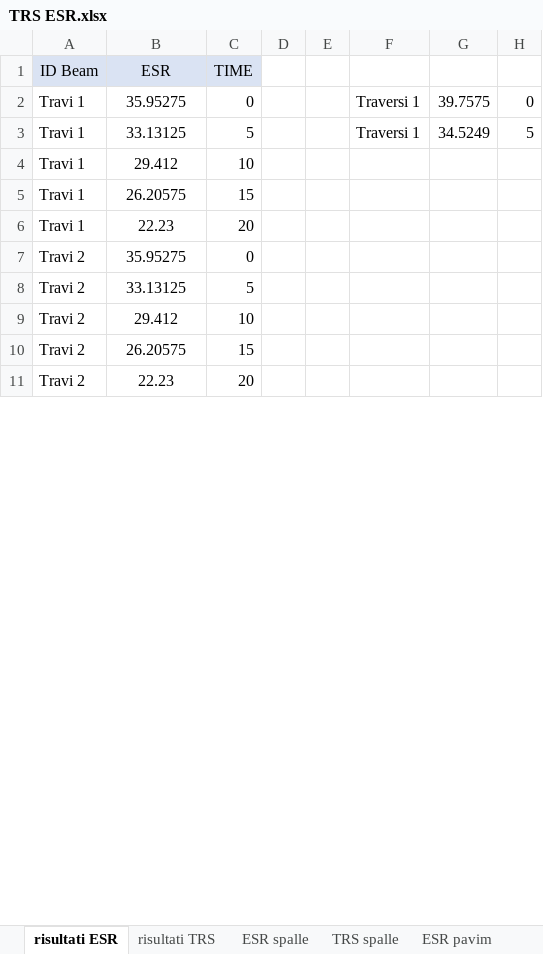
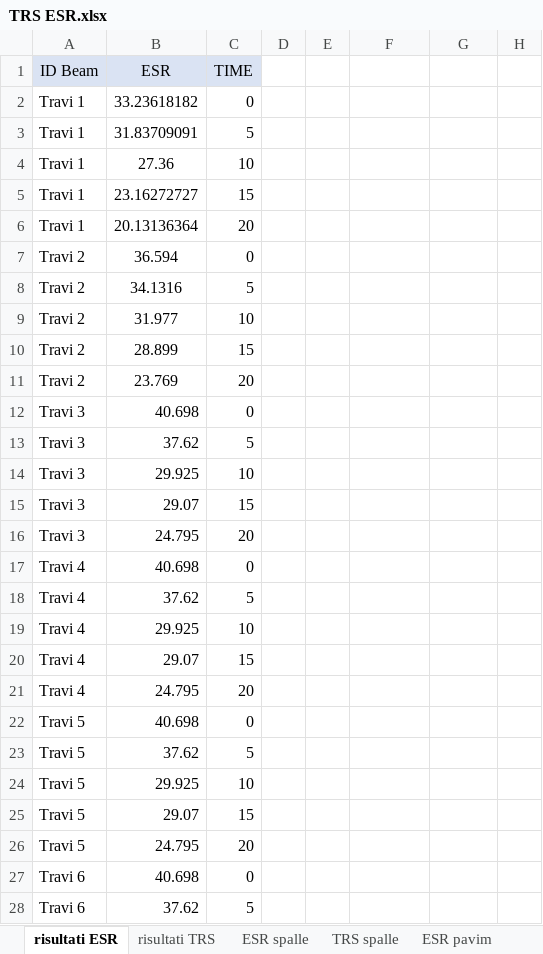
Before and after one commit to Carlo9825/Web-Thesis, an Excel workbook: pwbi/Risultati/TRS ESR.xlsx, sheet risultati ESR, drawn as a sheet; only a part is shown; values as stored, in another font and other column widths than the file's, no borders; the diff covers the shown part only; the diff names each change by its address in the sheet, - before the commit and + after, or states it on an @@ line.

```diff
--- a/pwbi/Risultati/TRS ESR.xlsx (sheet risultati ESR)
+++ b/pwbi/Risultati/TRS ESR.xlsx (sheet risultati ESR)
-B2 (ESR): 35.95275
+B2 (ESR): 33.23618182
-F2:F3: Traversi 1
+F2:F3: (empty)
-G2: 39.7575
+G2: (empty)
-H2: 0
+H2: (empty)
-B3 (ESR): 33.13125
+B3 (ESR): 31.83709091
-G3: 34.5249
+G3: (empty)
-H3: 5
+H3: (empty)
-B4 (ESR): 29.412
+B4 (ESR): 27.36
-B5 (ESR): 26.20575
+B5 (ESR): 23.16272727
-B6 (ESR): 22.23
+B6 (ESR): 20.13136364
-B7 (ESR): 35.95275
+B7 (ESR): 36.594
-B8 (ESR): 33.13125
+B8 (ESR): 34.1316
-B9 (ESR): 29.412
+B9 (ESR): 31.977
-B10 (ESR): 26.20575
+B10 (ESR): 28.899
-B11 (ESR): 22.23
+B11 (ESR): 23.769
+row 12: Travi 3 | 40.698 | 0
+row 13: Travi 3 | 37.62 | 5
+row 14: Travi 3 | 29.925 | 10
+row 15: Travi 3 | 29.07 | 15
+row 16: Travi 3 | 24.795 | 20
+row 17: Travi 4 | 40.698 | 0
+row 18: Travi 4 | 37.62 | 5
+row 19: Travi 4 | 29.925 | 10
+row 20: Travi 4 | 29.07 | 15
+row 21: Travi 4 | 24.795 | 20
+row 22: Travi 5 | 40.698 | 0
+row 23: Travi 5 | 37.62 | 5
+row 24: Travi 5 | 29.925 | 10
+row 25: Travi 5 | 29.07 | 15
+row 26: Travi 5 | 24.795 | 20
+row 27: Travi 6 | 40.698 | 0
+row 28: Travi 6 | 37.62 | 5
```
Also changed, not shown: 83 added rows elsewhere in this sheet, sheet risultati TRS, other sheet tabs, pwbi/Risultati/namebeam.xlsx, pwbi/Risultati/namepaviment.xlsx, 16 other files.
